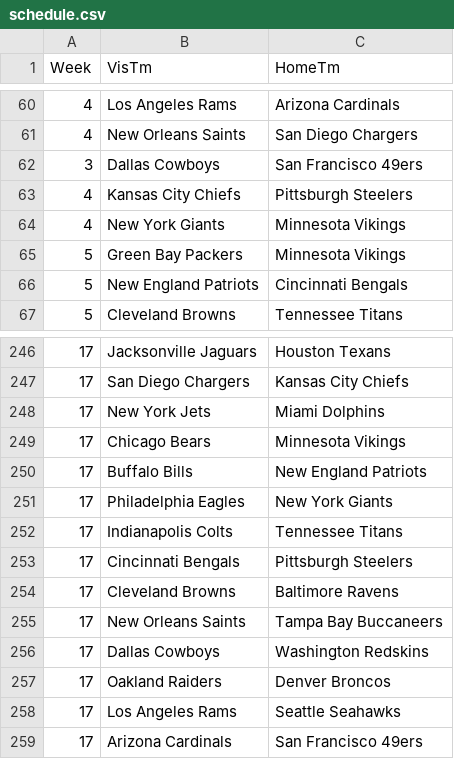
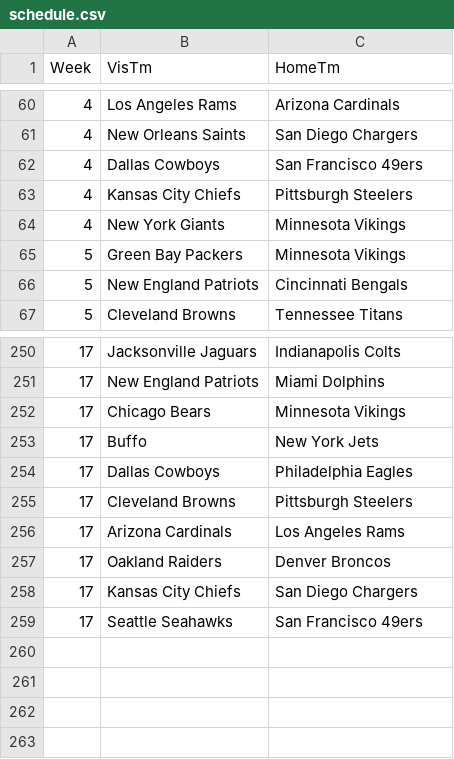
Before and after one commit to codeandsons/nfl-belt, a CSV file: schedule.csv, drawn as a sheet; only a part is shown, gaps mark what is left out; the diff covers the shown part only.

Commit message:
Updated schedule, week 16 & 17

```diff
--- a/schedule.csv
+++ b/schedule.csv
@@ -61,3 +61,3 @@ Week,VisTm,HomeTm
 4,New Orleans Saints,San Diego Chargers
-3,Dallas Cowboys,San Francisco 49ers
+4,Dallas Cowboys,San Francisco 49ers
 4,Kansas City Chiefs,Pittsburgh Steelers
@@ -246,14 +250,10 @@ Week,VisTm,HomeTm
-17,Jacksonville Jaguars,Houston Texans
-17,San Diego Chargers,Kansas City Chiefs
-17,New York Jets,Miami Dolphins
+17,Jacksonville Jaguars,Indianapolis Colts
+17,New England Patriots,Miami Dolphins
 17,Chicago Bears,Minnesota Vikings
-17,Buffalo Bills,New England Patriots
-17,Philadelphia Eagles,New York Giants
-17,Indianapolis Colts,Tennessee Titans
-17,Cincinnati Bengals,Pittsburgh Steelers
-17,Cleveland Browns,Baltimore Ravens
-17,New Orleans Saints,Tampa Bay Buccaneers
-17,Dallas Cowboys,Washington Redskins
+17,Buffo,New York Jets
+17,Dallas Cowboys,Philadelphia Eagles
+17,Cleveland Browns,Pittsburgh Steelers
+17,Arizona Cardinals,Los Angeles Rams
 17,Oakland Raiders,Denver Broncos
-17,Los Angeles Rams,Seattle Seahawks
-17,Arizona Cardinals,San Francisco 49ers
+17,Kansas City Chiefs,San Diego Chargers
+17,Seattle Seahawks,San Francisco 49ers
```
Also changed, not shown: 10 added rows, 6 removed rows and 16 edited cells elsewhere in this file, 1 other file.
